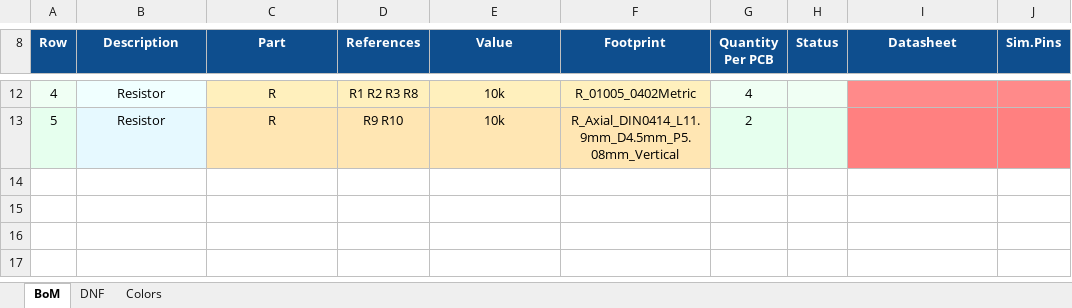
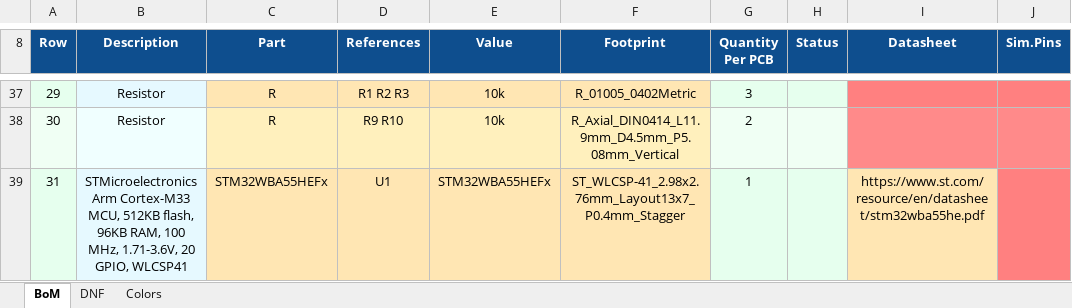
Before and after one commit to FLRHW/ktest, an Excel workbook: output/bom/ktest-bom.xlsx, sheet BoM, drawn as a sheet; only a part is shown, gaps mark what is left out; values as stored, in another font and other column widths than the file's, no borders; charts and pictures not drawn; addresses are those after the commit; the diff covers the shown part only; the diff names each change by its address in the sheet, - before the commit and + after, or states it on an @@ line.

```diff
--- a/output/bom/ktest-bom.xlsx (sheet BoM)
+++ b/output/bom/ktest-bom.xlsx (sheet BoM)
@@ column A (Row) renumbered between rows 25 and 38 @@
-D37 (References): R1 R2 R3 R8
+D37 (References): R1 R2 R3
-G37 (Quantity Per PCB): 4
+G37 (Quantity Per PCB): 3
+row 39: 31 | STMicroelectronics Arm Cortex-M33 MCU, 512KB flash, 96KB RAM, 100 MHz, 1.71-3.6V, 20 GPIO, WLCSP41 | STM32WBA55HEFx | U1 | STM32WBA55HEFx | ST_WLCSP-41_2.98x2.76mm_Layout13x7_P0.4mm_Stagger | 1 |  | https://www.st.com/resource/en/datasheet/stm32wba55he.pdf
```
Also changed, not shown: 25 added rows and 4 edited cells elsewhere in this sheet, sheet DNF, 34 other files.
